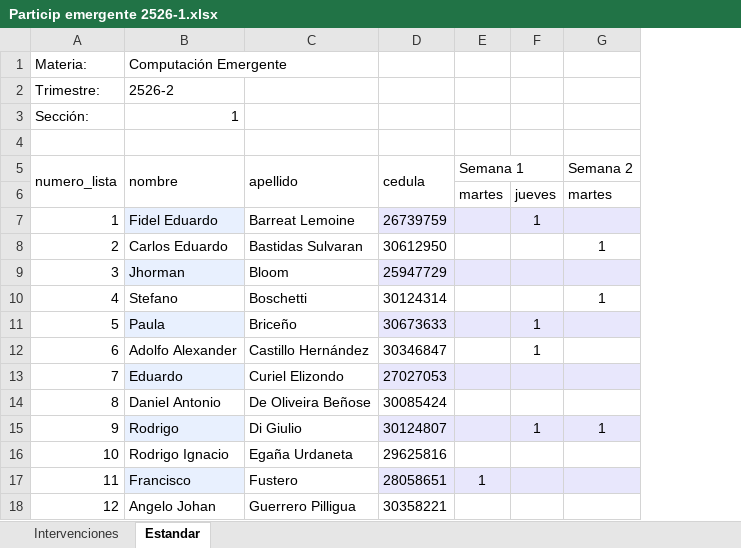
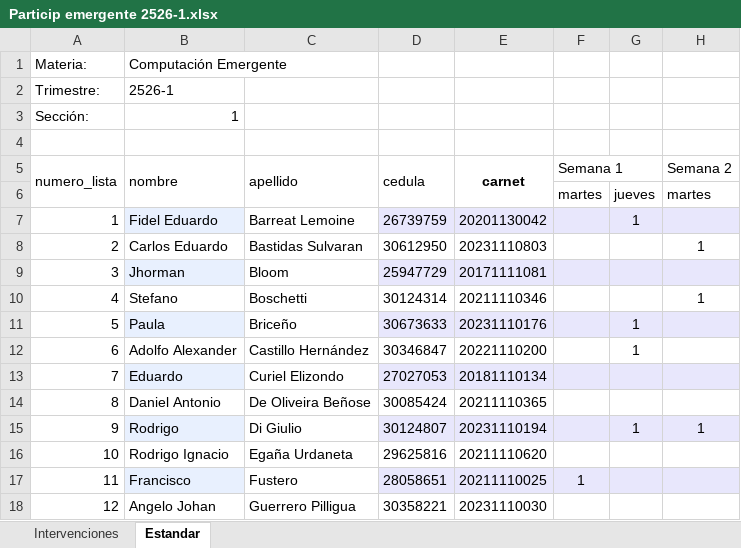
Before and after one commit to NeliCarrillo/tesis-prediccion-participacion, an Excel workbook: Datos Tesis Upstream/Computacion Emergente/2526-1/Particip emergente 2526-1.xlsx, sheet Estandar, drawn as a sheet; only a part is shown; values as stored, in another font and other column widths than the file's, no borders; the diff names each change by its address in the sheet, - before the commit and + after, or states it on an @@ line.

```diff
--- a/Datos Tesis Upstream/Computacion Emergente/2526-1/Particip emergente 2526-1.xlsx (sheet Estandar)
+++ b/Datos Tesis Upstream/Computacion Emergente/2526-1/Particip emergente 2526-1.xlsx (sheet Estandar)
+column E (carnet), rows 7-18: 20201130042 | 20231110803 | 20171111081 | 20211110346 | 20231110176 | 20221110200 | 20181110134 | 20211110365 | 20231110194 | 20211110620 | 20211110025 | 20231110030
-B2 (nombre): 2526-2
+B2 (nombre): 2526-1
```
Also changed, not shown: Datos Tesis Upstream/Algoritmos y Programacion/2526-2/Algoritmos 2526-2.xlsx, Datos Tesis Upstream/Computacion Emergente/2526-2/Emergente 2526-2.xlsx, 19 other files.
